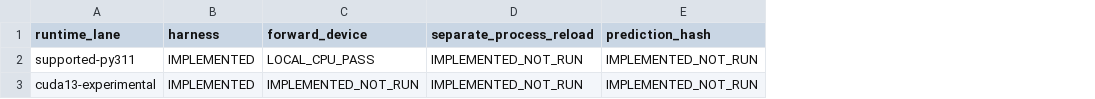
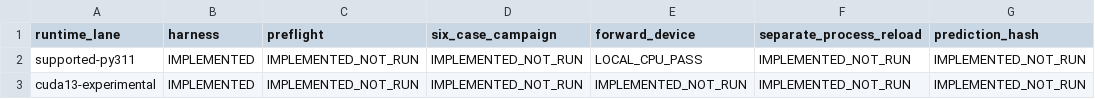
Before and after one commit to arumajirou/loto_forecast_platform, a CSV file: docs/moirai2/MOIRAI2_RUNTIME_CERTIFICATION.csv, drawn as a sheet; only a part is shown; the diff names each change by its address in the sheet, - before the commit and + after, or states it on an @@ line.

```diff
--- a/docs/moirai2/MOIRAI2_RUNTIME_CERTIFICATION.csv
+++ b/docs/moirai2/MOIRAI2_RUNTIME_CERTIFICATION.csv
+column C (preflight), rows 2-3: IMPLEMENTED_NOT_RUN | IMPLEMENTED_NOT_RUN
+column D (six_case_campaign), rows 2-3: IMPLEMENTED_NOT_RUN | IMPLEMENTED_NOT_RUN
```
Also changed, not shown: docs/moirai2/MOIRAI2_CAPABILITY_MATRIX.csv, 18 other files.
